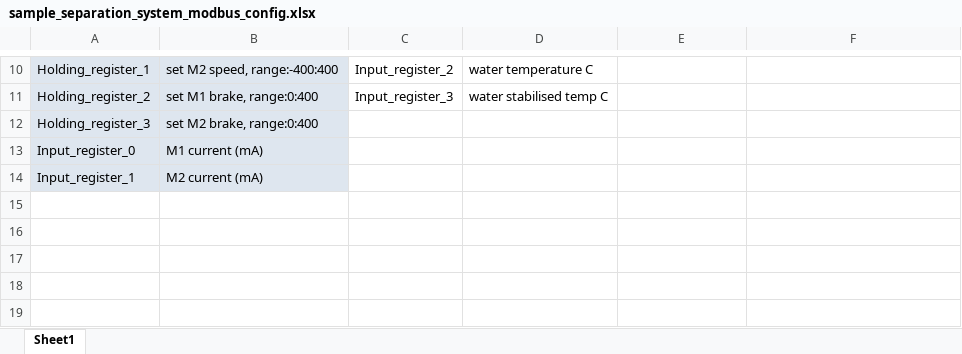
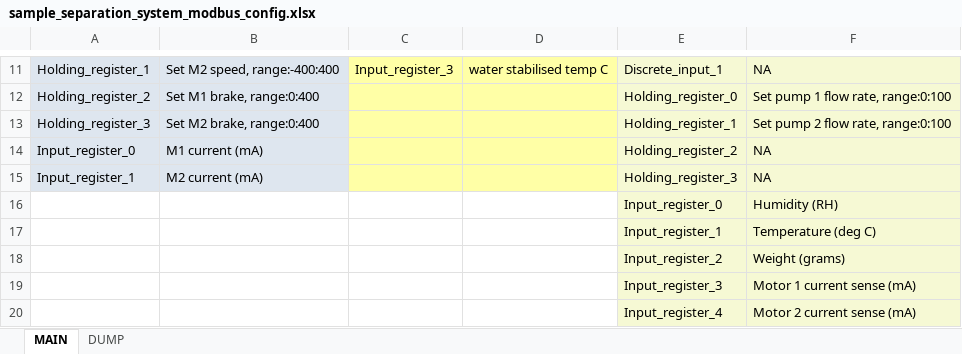
Before and after one commit to michael-fenelon/digifoods_inline_sensing, an Excel workbook: sample_separation_system_modbus_config.xlsx, sheet MAIN, drawn as a sheet; only a part is shown, gaps mark what is left out; values as stored, in another font and other column widths than the file's, no borders; addresses are those after the commit; the diff covers the shown part only; the diff names each change by its address in the sheet, - before the commit and + after, or states it on an @@ line.

```diff
--- a/sample_separation_system_modbus_config.xlsx (sheet MAIN)
+++ b/sample_separation_system_modbus_config.xlsx (sheet MAIN)
-sheet tab: Sheet1
+sheet tab: MAIN
+sheet tab: DUMP
-B11: set M2 speed, range:-400:400
+B11: Set M2 speed, range:-400:400
-C11:D15 fill: none
+C11:D15 fill: #FFFFA6
-C11: Input_register_2
+C11: Input_register_3
-D11: water temperature C
+D11: water stabilised temp C
-E11:F15 fill: none
+E11:F15 fill: #F6F9D4
-E11: (empty)
+E11: Discrete_input_1
-F11: (empty)
+F11: NA
-B12: set M1 brake, range:0:400
+B12: Set M1 brake, range:0:400
-C12: Input_register_3
+C12: (empty)
-D12: water stabilised temp C
+D12: (empty)
-E12: (empty)
+E12: Holding_register_0
-F12: (empty)
+F12: Set pump 1 flow rate, range:0:100
-B13: set M2 brake, range:0:400
+B13: Set M2 brake, range:0:400
-E13: (empty)
+E13: Holding_register_1
-F13: (empty)
+F13: Set pump 2 flow rate, range:0:100
-E14: (empty)
+E14: Holding_register_2
-F14:F15: (empty)
+F14:F15: NA
-E15: (empty)
+E15: Holding_register_3
+row 16:  |  |  |  | Input_register_0 | Humidity (RH)
+row 17:  |  |  |  | Input_register_1 | Temperature (deg C)
+row 18:  |  |  |  | Input_register_2 | Weight (grams)
+row 19:  |  |  |  | Input_register_3 | Motor 1 current sense (mA)
+row 20:  |  |  |  | Input_register_4 | Motor 2 current sense (mA)
```
Also changed, not shown: 1 added row, 27 edited cells and cell formats elsewhere in this sheet, 5 other files.
